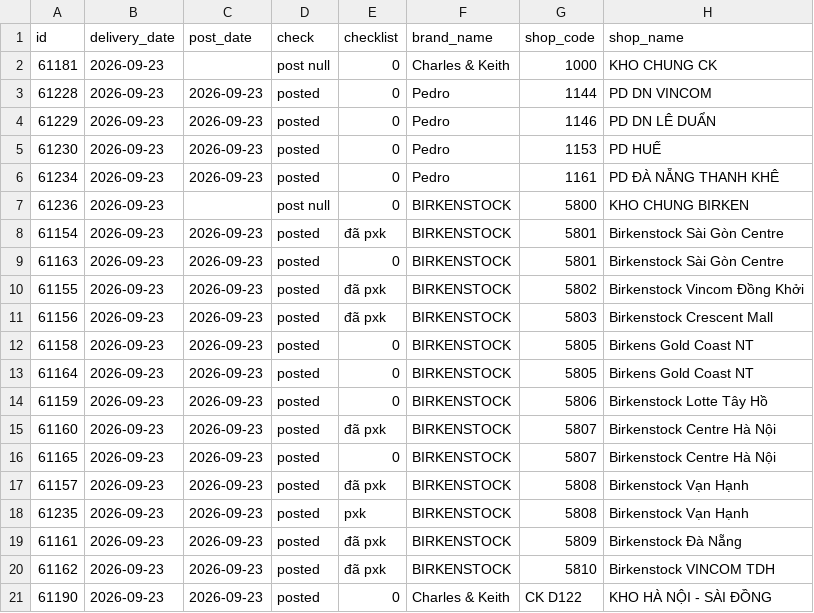
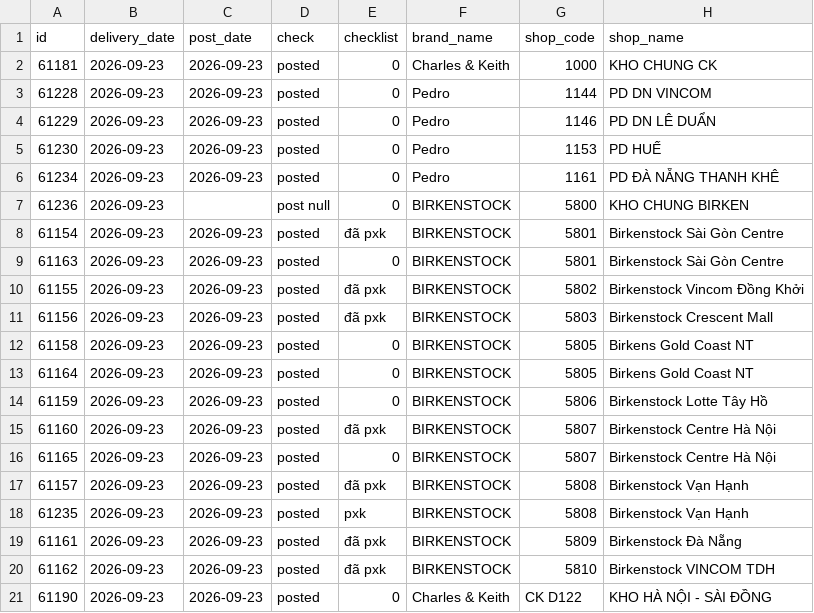
Before and after one commit to thuanmaison113-boop/report, a CSV file: outbound.csv, drawn as a sheet; only a part is shown; the diff names each change by its address in the sheet, - before the commit and + after, or states it on an @@ line.

Commit message:
Update data 2026-09-23 15:40

```diff
--- a/outbound.csv
+++ b/outbound.csv
-C2 (post_date): (empty)
+C2 (post_date): 2026-09-23
-D2 (check): post null
+D2 (check): posted
```
